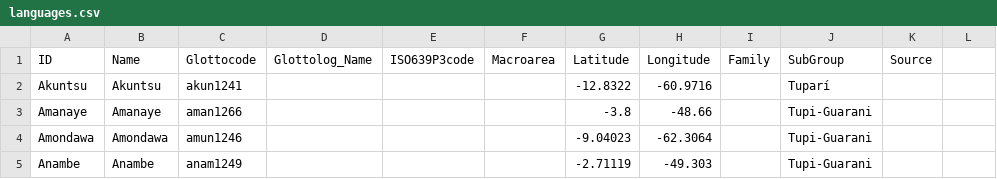
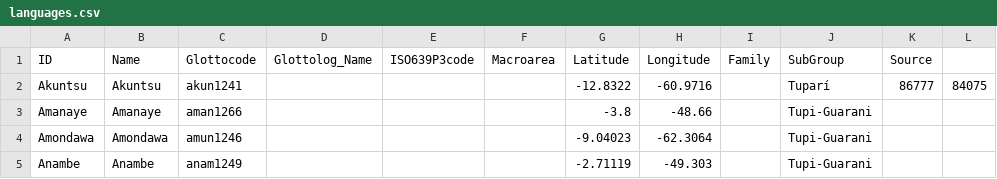
Before and after one commit to tupian-language-resources/tuled, a CSV file: cldf/languages.csv, drawn as a sheet; only a part is shown.

Commit message:
Update languages.csv

```diff
--- a/cldf/languages.csv
+++ b/cldf/languages.csv
@@ -1,3 +1,3 @@
 ID,Name,Glottocode,Glottolog_Name,ISO639P3code,Macroarea,Latitude,Longitude,Family,SubGroup,Source
-Akuntsu,Akuntsu,akun1241,,,,-12.8322,-60.9716,,Tuparí,
+Akuntsu,Akuntsu,akun1241,,,,-12.8322,-60.9716,,Tuparí,86777,84075
 Amanaye,Amanaye,aman1266,,,,-3.8,-48.66,,Tupi-Guarani,
```
